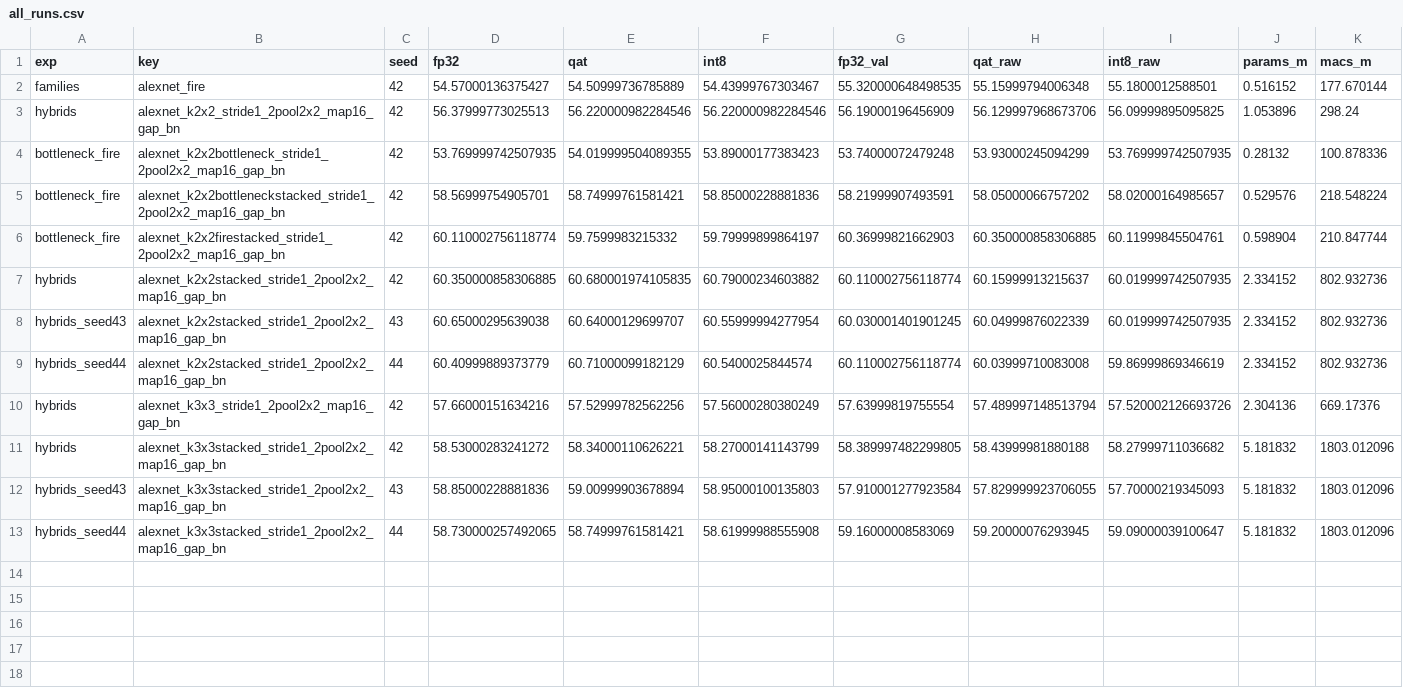
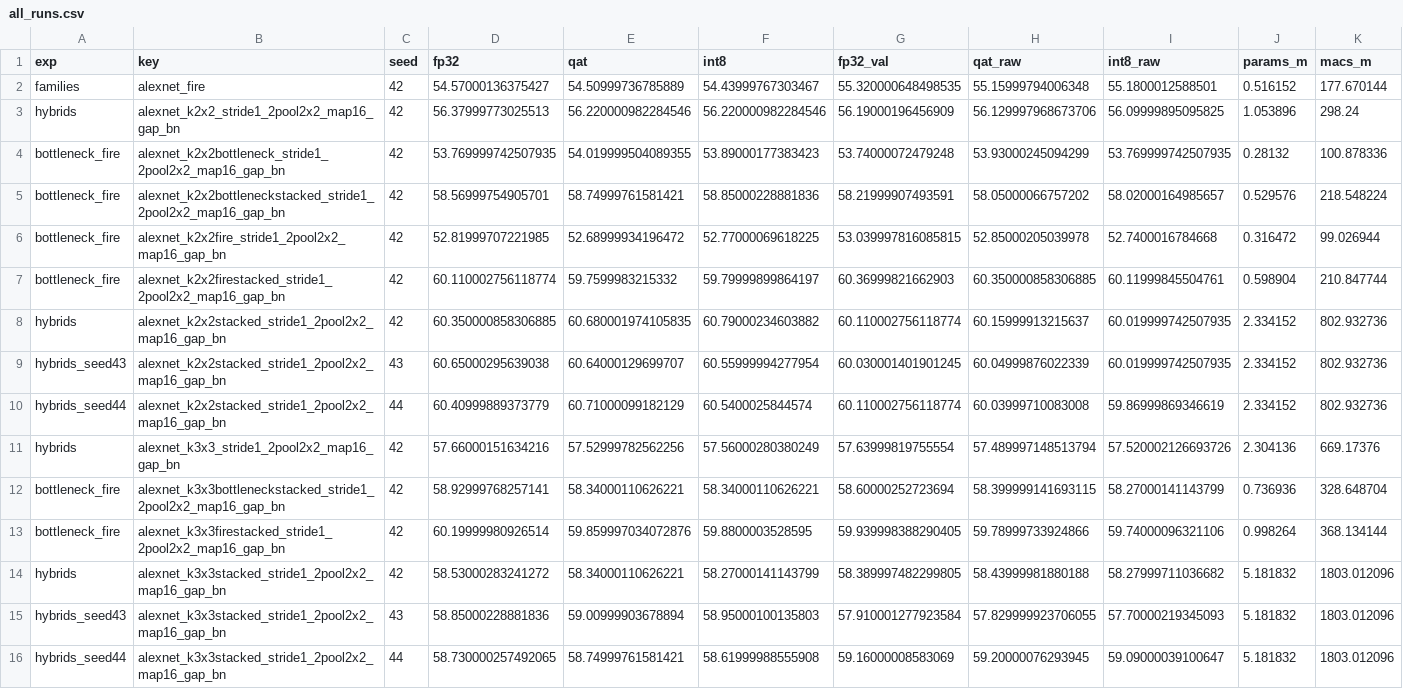
Before and after one commit to RafaelSdeS/dnn_study, a CSV file: results/phase_13_bottleneck_fire/all_runs.csv, drawn as a sheet; only a part is shown; rows hold the shown columns only; the diff names each change by its address in the sheet, - before the commit and + after, or states it on an @@ line.

```diff
--- a/results/phase_13_bottleneck_fire/all_runs.csv
+++ b/results/phase_13_bottleneck_fire/all_runs.csv
+row 6: bottleneck_fire | alexnet_k2x2fire_stride1_2pool2x2_map16_gap_bn | 42 | 52.81999707221985 | 52.68999934196472 | 52.77000069618225 | 53.039997816085815 | 52.85000205039978 | 52.7400016784668 | 0.316472 | 99.026944
+row 12: bottleneck_fire | alexnet_k3x3bottleneckstacked_stride1_2pool2x2_map16_gap_bn | 42 | 58.92999768257141 | 58.34000110626221 | 58.34000110626221 | 58.60000252723694 | 58.399999141693115 | 58.27000141143799 | 0.736936 | 328.648704
+row 13: bottleneck_fire | alexnet_k3x3firestacked_stride1_2pool2x2_map16_gap_bn | 42 | 60.19999980926514 | 59.859997034072876 | 59.8800003528595 | 59.939998388290405 | 59.78999733924866 | 59.74000096321106 | 0.998264 | 368.134144
```
Also changed, not shown: results/phase_13_bottleneck_fire/contrasts.csv, results/phase_13_bottleneck_fire/contrasts_by_seed.csv, 41 other files.
